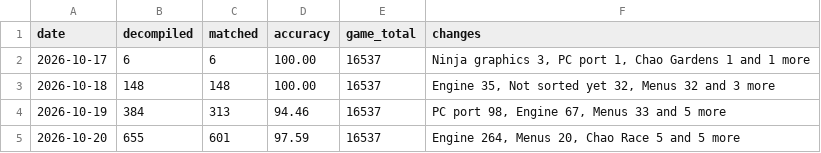
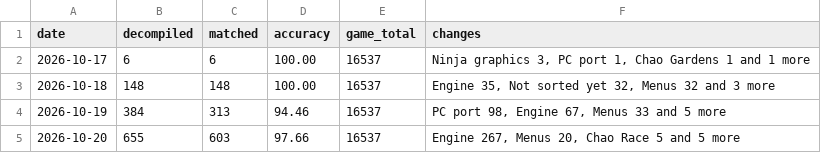
Before and after one commit to LuckyLuke00/sadx-decomp, a CSV file: docs/progress/history.csv, drawn as a sheet.

Commit message:
feat(sadx): match 2 sound functions in sound_aica.c
dsPlay_oneshot and dsCheckHandle now match. dsPlay_oneshot_v goes
from 67.19% to 93.65%.

```diff
--- a/docs/progress/history.csv
+++ b/docs/progress/history.csv
@@ -4,2 +4,2 @@ date,decompiled,matched,accuracy,game_total,changes
 2026-10-19,384,313,94.46,16537,"PC port 98, Engine 67, Menus 33 and 5 more"
-2026-10-20,655,601,97.59,16537,"Engine 264, Menus 20, Chao Race 5 and 5 more"
+2026-10-20,655,603,97.66,16537,"Engine 267, Menus 20, Chao Race 5 and 5 more"
```
Also changed, not shown: 6 other files.
